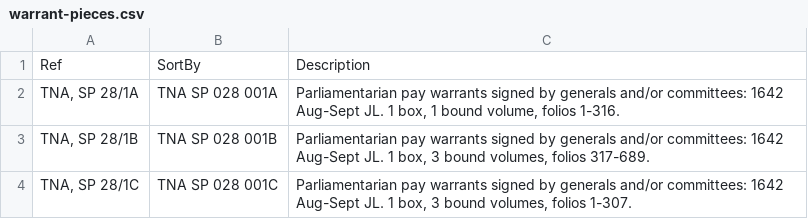
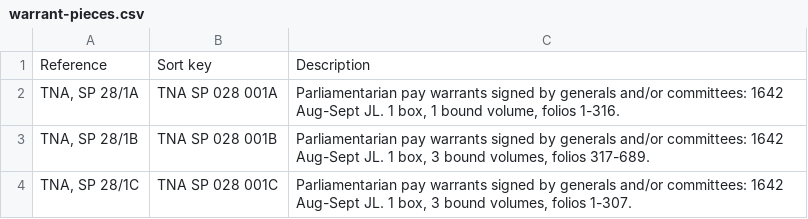
Before and after one commit to drgavinr/cc-by-data, a CSV file: army-pay/warrants/warrant-pieces.csv, drawn as a sheet; only a part is shown.

Commit message:
Add files via upload
Changed field names to match subseries data.

```diff
--- a/army-pay/warrants/warrant-pieces.csv
+++ b/army-pay/warrants/warrant-pieces.csv
@@ -1,2 +1,2 @@
-Ref,SortBy,Description
+Reference,Sort key,Description
 "TNA, SP 28/1A",TNA SP 028 001A,"Parliamentarian pay warrants signed by generals and/or committees: 1642 Aug-Sept JL. 1 box, 1 bound volume, folios 1-316."
```
Also changed, not shown: army-pay/warrants/warrant-pieces.tsv.
